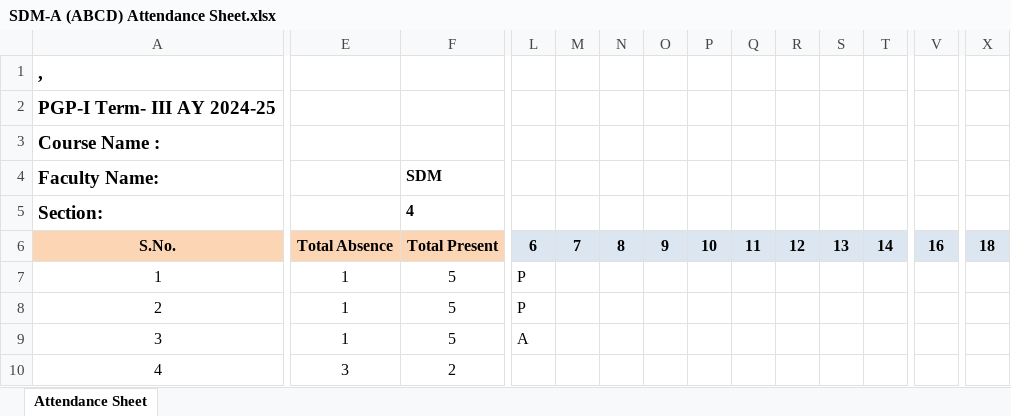
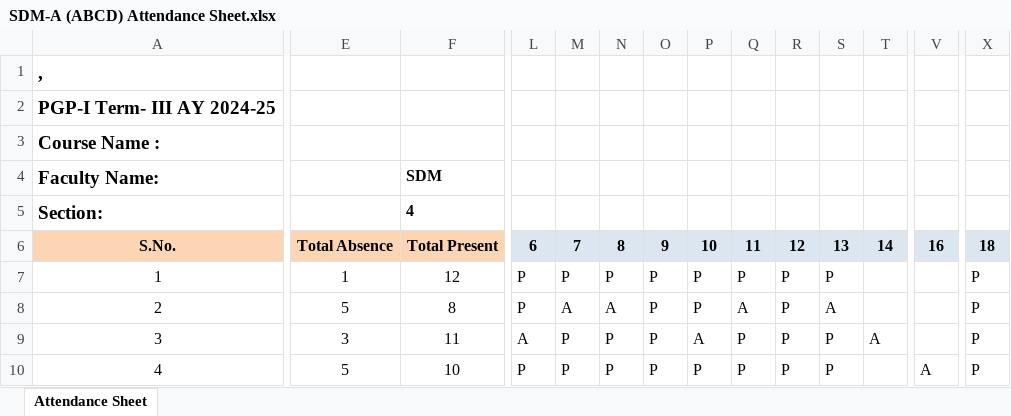
Before and after one commit to maddydev7/attendance, an Excel workbook: attendance-files/SDM/SDM-A (ABCD) Attendance Sheet.xlsx, sheet Attendance Sheet, drawn as a sheet; only a part is shown, gaps mark what is left out; values as stored, in another font and other column widths than the file's, no borders; charts and pictures not drawn; the diff covers the shown part only; the diff names each change by its address in the sheet, - before the commit and + after, or states it on an @@ line.

```diff
--- a/attendance-files/SDM/SDM-A (ABCD) Attendance Sheet.xlsx (sheet Attendance Sheet)
+++ b/attendance-files/SDM/SDM-A (ABCD) Attendance Sheet.xlsx (sheet Attendance Sheet)
-F7: 5
+F7: 12
-M7: (empty)
+M7: P
-N7: (empty)
+N7: P
-O7:O10: (empty)
+O7:O10: P
-P7:P8: (empty)
+P7:P8: P
-Q7: (empty)
+Q7: P
-R7:R10: (empty)
+R7:R10: P
-S7: (empty)
+S7: P
-X7:X10: (empty)
+X7:X10: P
-E8: 1
+E8: 5
-F8: 5
+F8: 8
-M8: (empty)
+M8: A
-N8: (empty)
+N8: A
-Q8: (empty)
+Q8: A
-S8: (empty)
+S8: A
-E9: 1
+E9: 3
-F9: 5
+F9: 11
-M9:M10: (empty)
+M9:M10: P
-N9:N10: (empty)
+N9:N10: P
-P9: (empty)
+P9: A
-Q9:Q10: (empty)
+Q9:Q10: P
-S9:S10: (empty)
+S9:S10: P
-T9: (empty)
+T9: A
-E10: 3
+E10: 5
-F10: 2
+F10: 10
-L10: (empty)
+L10: P
-P10: (empty)
+P10: P
-V10: (empty)
+V10: A
```
Also changed, not shown: 742 edited cells elsewhere in this sheet, attendance-files/MR/MR-A (ABCD) Attendance Sheet.xlsx, attendance-files/SDM/SDM-A (EFGH) Attendance Sheet.xlsx, 20 other files.
